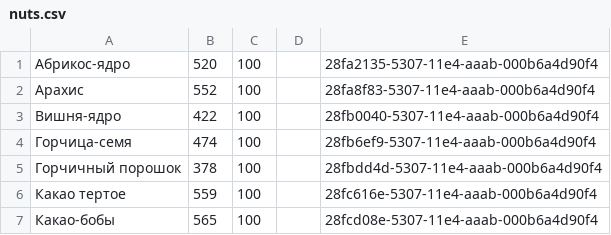
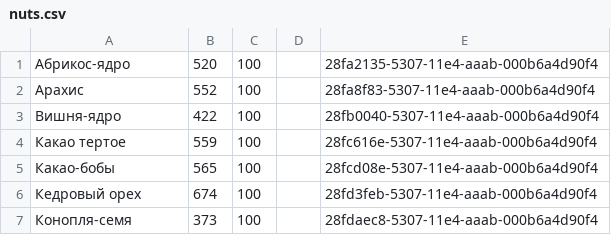
Before and after one commit to akond/ng-ratio, a CSV file: etc/products/nuts.csv, drawn as a sheet; only a part is shown; the shorter side is filled out with more unchanged rows.

```diff
--- a/etc/products/nuts.csv
+++ b/etc/products/nuts.csv
@@ -3,4 +3,2 @@
 Вишня-ядро,422,100,,28fb0040-5307-11e4-aaab-000b6a4d90f4
-Горчица-семя,474,100,,28fb6ef9-5307-11e4-aaab-000b6a4d90f4
-Горчичный порошок,378,100,,28fbdd4d-5307-11e4-aaab-000b6a4d90f4
 Какао тертое,559,100,,28fc616e-5307-11e4-aaab-000b6a4d90f4
```
Also changed, not shown: etc/products/condiments.csv, 1 other file.
